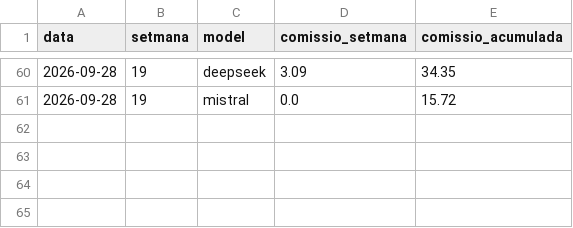
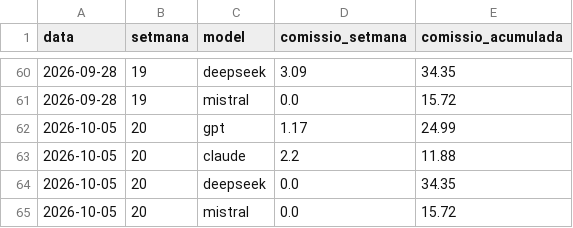
Before and after one commit to davidcortesalv-oss/alpha-artificial, a CSV file: dades/comissions.csv, drawn as a sheet; only a part is shown, gaps mark what is left out.

```diff
--- a/dades/comissions.csv
+++ b/dades/comissions.csv
@@ -61 +61,5 @@ data,setmana,model,comissio_setmana,comissio_acumulada
 2026-09-28,19,mistral,0.0,15.72
+2026-10-05,20,gpt,1.17,24.99
+2026-10-05,20,claude,2.2,11.88
+2026-10-05,20,deepseek,0.0,34.35
+2026-10-05,20,mistral,0.0,15.72
```
Also changed, not shown: dades/canvis.csv, dades/carteres.csv, 12 other files.
